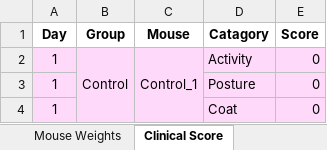
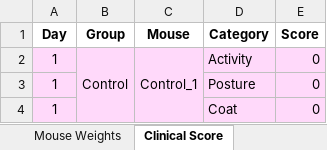
Before and after one commit to JT-Collins/mouseR, an Excel workbook: inst/Example/Mouse_Experiment_Example.xlsx, sheet Clinical Score, drawn as a sheet; only a part is shown; values as stored, in another font and other column widths than the file's, no borders; charts and pictures not drawn; the diff names each change by its address in the sheet, - before the commit and + after, or states it on an @@ line.

```diff
--- a/inst/Example/Mouse_Experiment_Example.xlsx (sheet Clinical Score)
+++ b/inst/Example/Mouse_Experiment_Example.xlsx (sheet Clinical Score)
-D1: Catagory
+D1: Category
```
Also changed, not shown: sheet CFU, 2 other files.
